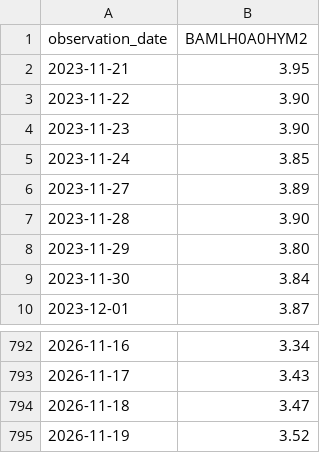
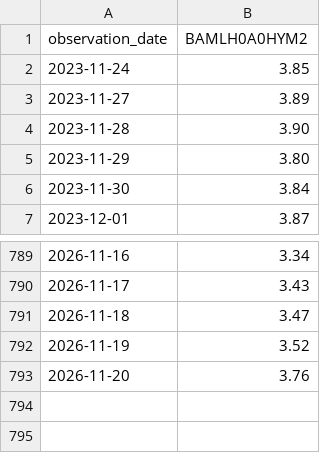
Before and after one commit to Hana-ame/market-watch, a CSV file: data/fred/BAMLH0A0HYM2.csv, drawn as a sheet; only a part is shown, gaps mark what is left out.

```diff
--- a/data/fred/BAMLH0A0HYM2.csv
+++ b/data/fred/BAMLH0A0HYM2.csv
@@ -1,5 +1,2 @@
 observation_date,BAMLH0A0HYM2
-2023-11-21,3.95
-2023-11-22,3.90
-2023-11-23,3.90
 2023-11-24,3.85
@@ -795 +792,2 @@ observation_date,BAMLH0A0HYM2
 2026-11-19,3.52
+2026-11-20,3.76
```
Also changed, not shown: data/fred/DFEDTARL.csv, data/fred/DFEDTARU.csv, 9 other files.
